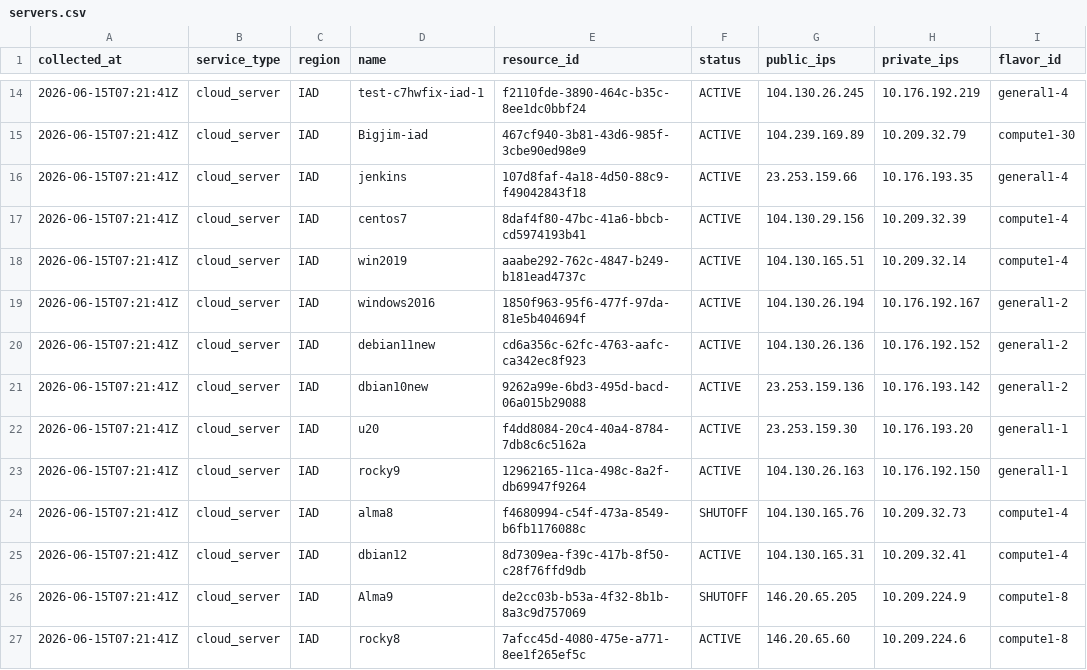
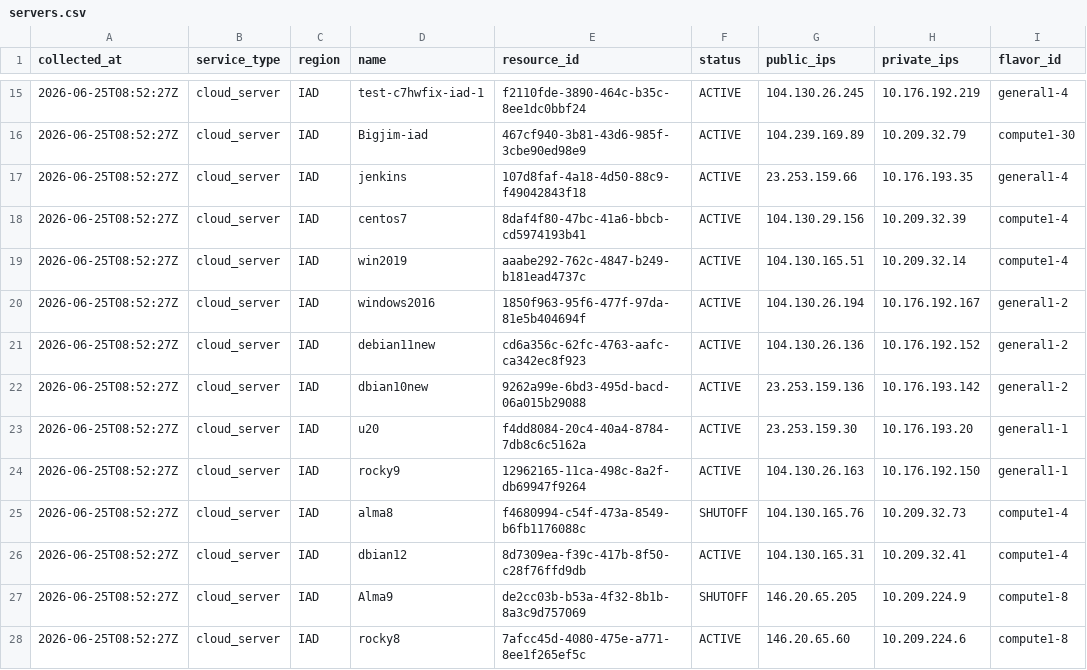
Before and after one commit to betterworldbuilder/anyclouds, a CSV file: workflow_dashboard/ospc-discovery/outputs/servers.csv, drawn as a sheet; only a part is shown, gaps mark what is left out; addresses are those after the commit; the diff covers the shown part only; the diff names each change by its address in the sheet, - before the commit and + after, or states it on an @@ line.

```diff
--- a/workflow_dashboard/ospc-discovery/outputs/servers.csv
+++ b/workflow_dashboard/ospc-discovery/outputs/servers.csv
-A15:A28 (collected_at): 2026-06-15T07:21:41Z
+A15:A28 (collected_at): 2026-06-25T08:52:27Z
```
Also changed, not shown: 1 added row and 12 edited cells elsewhere in this file, 11 other files.
